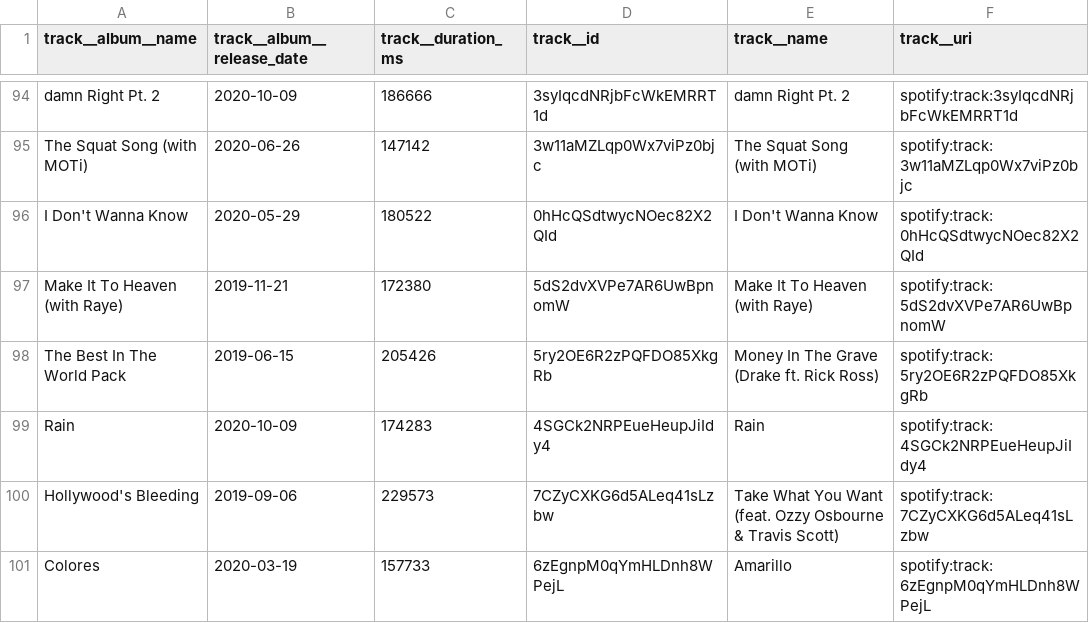
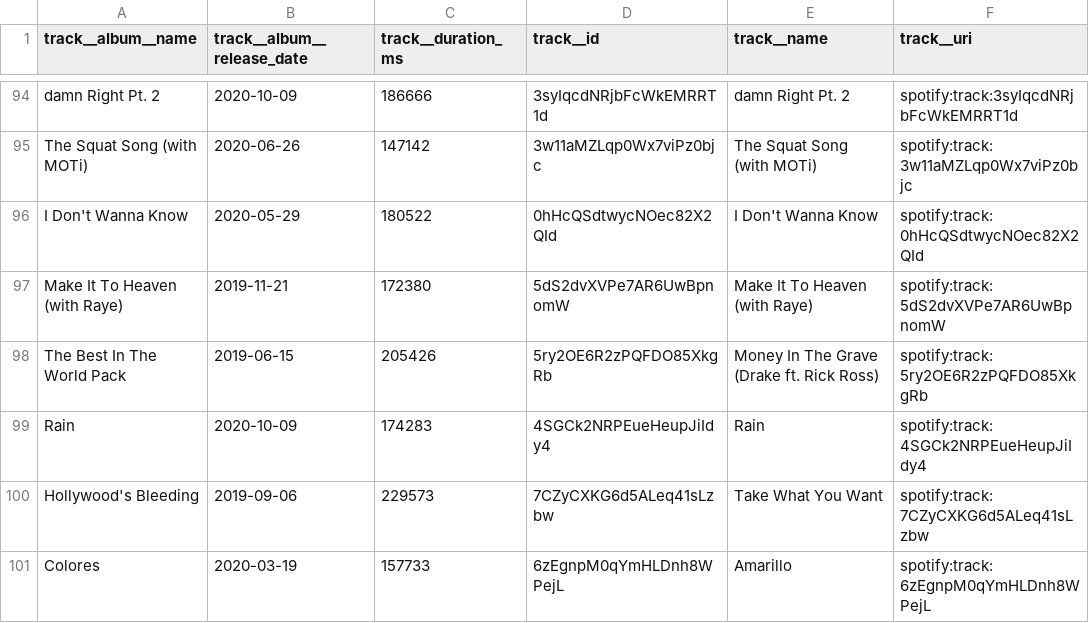
Before and after one commit to psk907/music-player-framework-in-c, a CSV file: rawdata.csv, drawn as a sheet; only a part is shown, gaps mark what is left out.

```diff
--- a/rawdata.csv
+++ b/rawdata.csv
@@ -99,3 +99,3 @@
 "Rain","2020-10-09","174283","4SGCk2NRPEueHeupJiIdy4","Rain","spotify:track:4SGCk2NRPEueHeupJiIdy4"
-"Hollywood's Bleeding","2019-09-06","229573","7CZyCXKG6d5ALeq41sLzbw","Take What You Want (feat. Ozzy Osbourne & Travis Scott)","spotify:track:7CZyCXKG6d5ALeq41sLzbw"
+"Hollywood's Bleeding","2019-09-06","229573","7CZyCXKG6d5ALeq41sLzbw","Take What You Want","spotify:track:7CZyCXKG6d5ALeq41sLzbw"
 "Colores","2020-03-19","157733","6zEgnpM0qYmHLDnh8WPejL","Amarillo","spotify:track:6zEgnpM0qYmHLDnh8WPejL"
```
Also changed, not shown: 3 other files.
